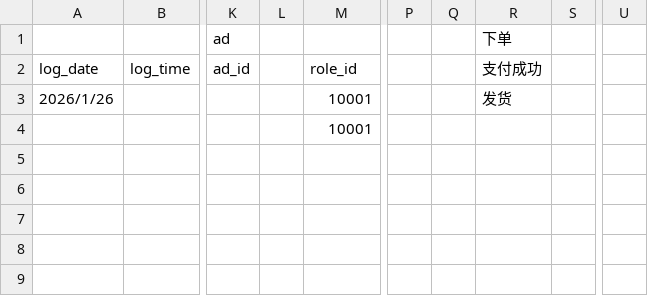
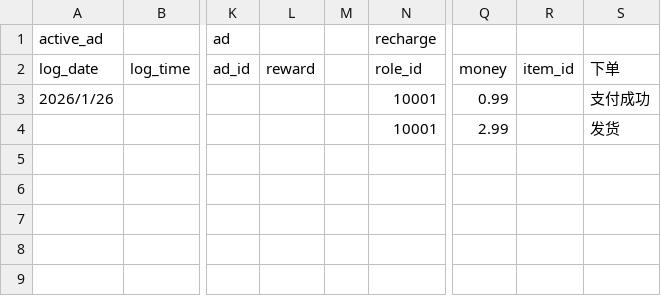
Before and after one commit to cleopatra563/data_sql, a CSV file: base_table/重复行问题.csv, drawn as a sheet; only a part is shown, gaps mark what is left out; removed rows and columns are numbered as before the commit, all else as after; rows hold the shown columns only; the diff covers the shown part only; the diff names each change by its address in the sheet, - before the commit and + after, or states it on an @@ line.

```diff
--- a/base_table/重复行问题.csv
+++ b/base_table/重复行问题.csv
-column L, empty
+column L, row 2: reward
+column M, empty
-column P, empty
-column Q, empty
+column Q, rows 2-4: money | 0.99 | 2.99
+column R, row 2: item_id
-column S, empty
-column U, empty
-row 1:  |  | ad |  |  |  |  | 下单
+row 1: active_ad |  | ad |  |  | recharge
-S2: 支付成功
+S2: 下单
-S3: 发货
+S3: 支付成功
-S4: (empty)
+S4: 发货
```
Also changed, not shown: 18 added rows, 3 removed rows and 1 edited cell elsewhere in this file, 1 other file.
